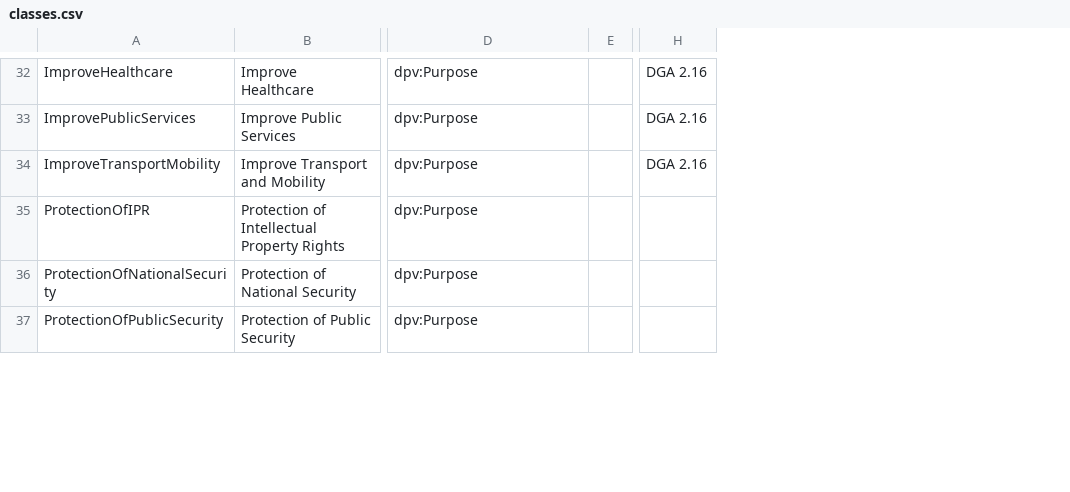
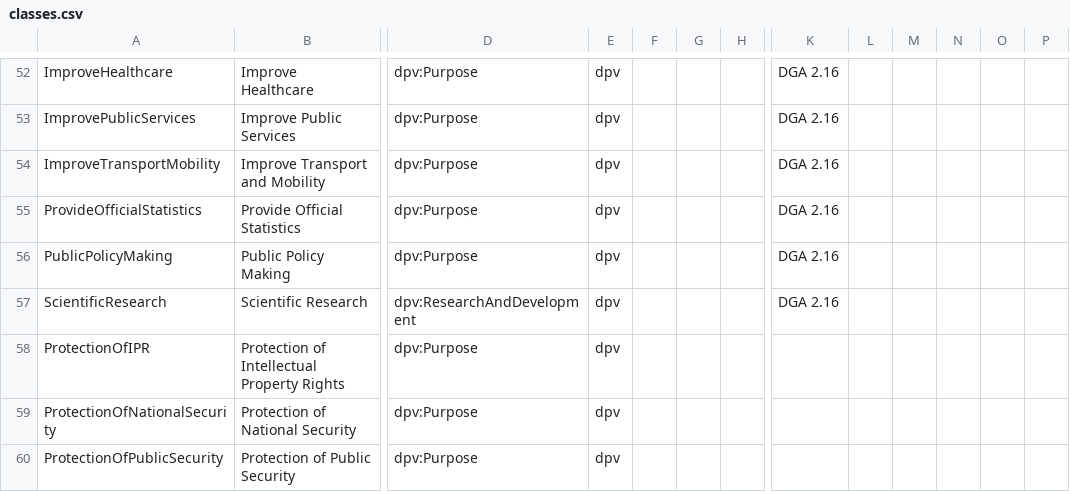
Before and after one commit to besteves4/dgaterms, a CSV file: vocabulary-terms/classes.csv, drawn as a sheet; only a part is shown, gaps mark what is left out; the diff covers the shown part only; the diff names each change by its address in the sheet, - before the commit and + after, or states it on an @@ line.

```diff
--- a/vocabulary-terms/classes.csv
+++ b/vocabulary-terms/classes.csv
+column E, rows 52-54: all dpv; rows 58-60: all dpv
+column F, empty
+column G, empty
+column L, empty
+column M, empty
+column N, empty
+column O, empty
+column P, empty
@@ row 38 moved to row 55: ProvideOfficialStatistics @@
@@ row 39 moved to row 56: PublicPolicyMaking @@
@@ row 40 moved to row 57: ScientificResearch @@
```
Also changed, not shown: 31 added rows, 5 moved rows and 22 edited cells elsewhere in this file.
